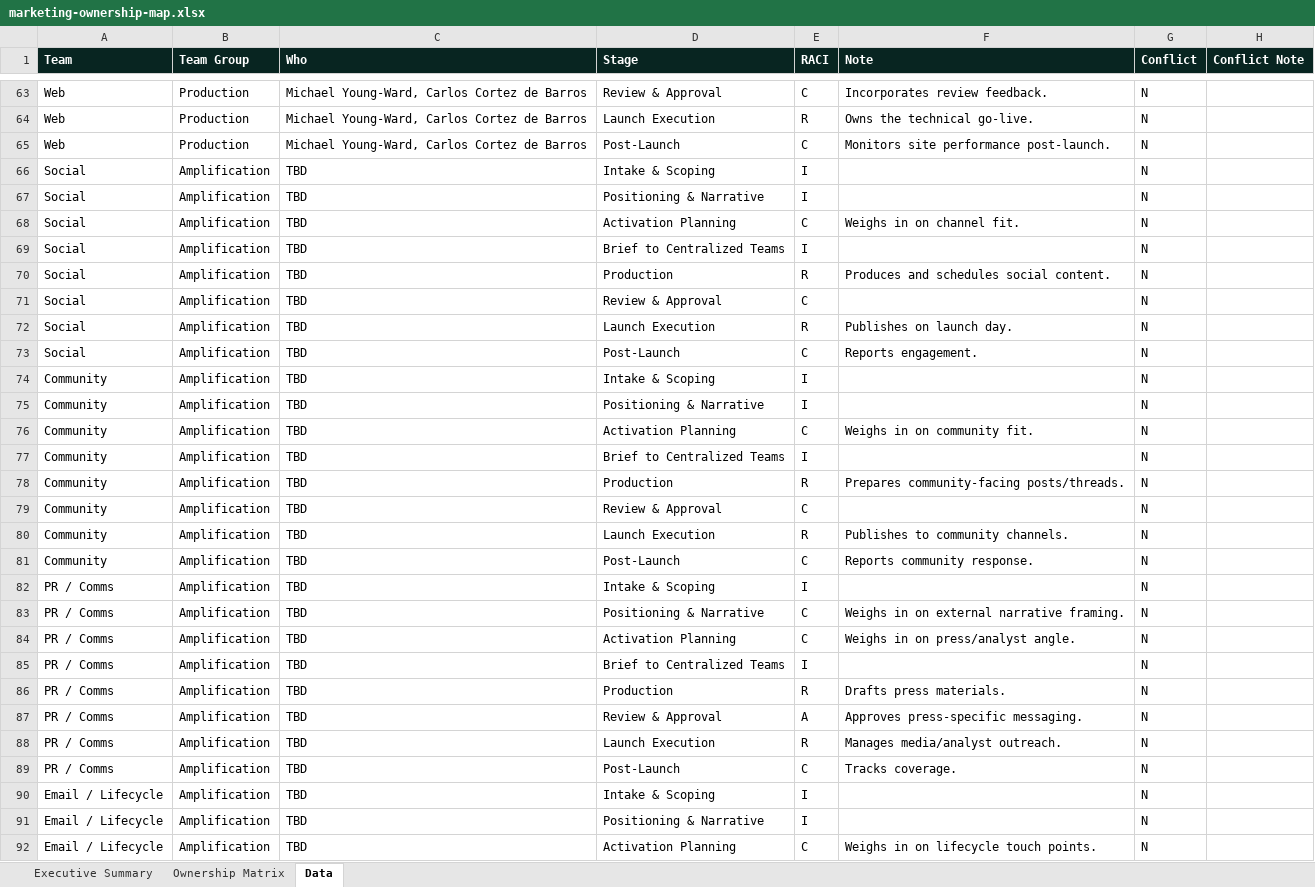
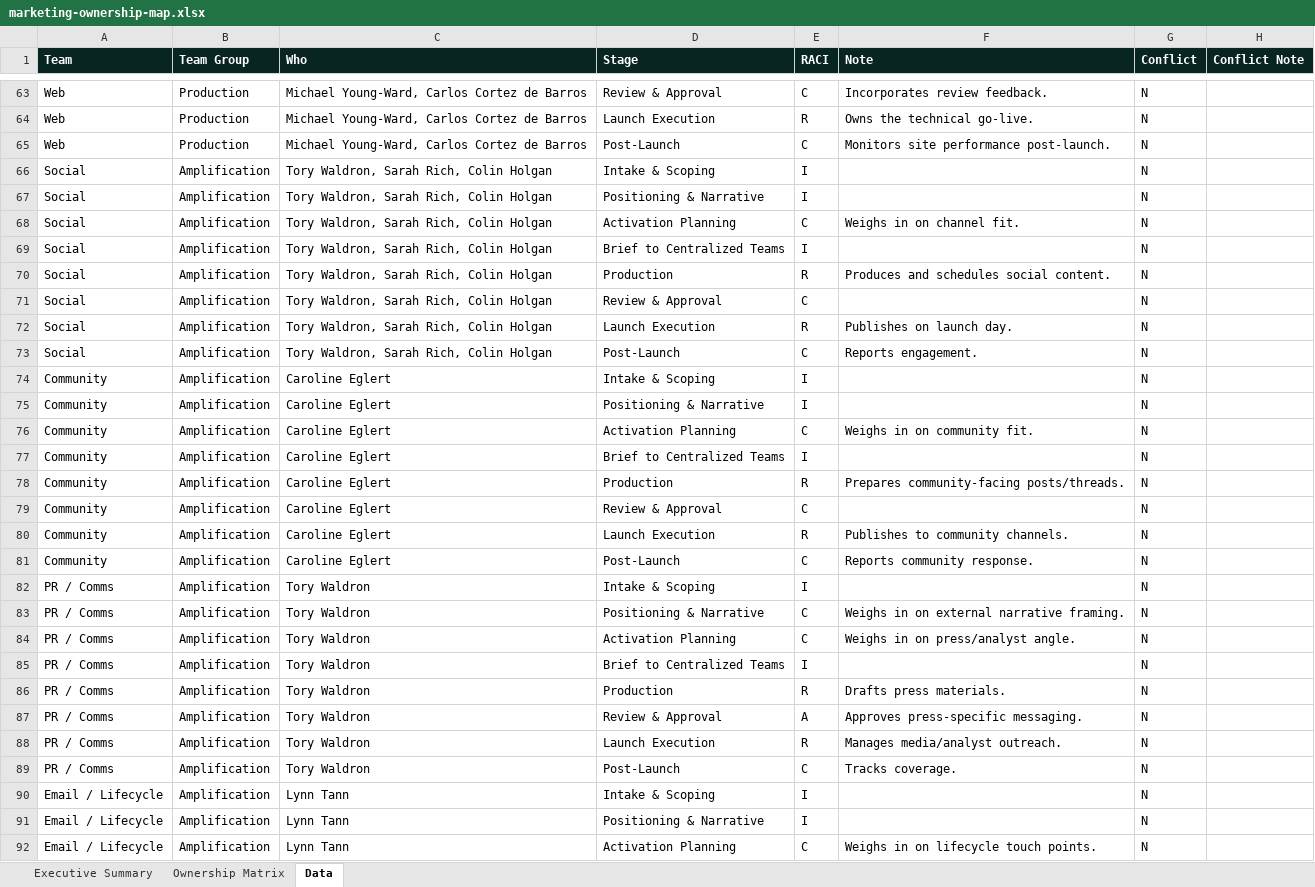
Before and after one commit to lrusinova/qb-marketing-report, an Excel workbook: marketing-ownership-map.xlsx, sheet Data, drawn as a sheet; only a part is shown, gaps mark what is left out; values as stored, in another font and other column widths than the file's, no borders; table styles not drawn; the diff covers the shown part only; the diff names each change by its address in the sheet, - before the commit and + after, or states it on an @@ line.

Commit message:
Sync team owner names from Matrix tab into Data tab (were out of sync)

```diff
--- a/marketing-ownership-map.xlsx (sheet Data)
+++ b/marketing-ownership-map.xlsx (sheet Data)
-C66:C73 (Who): TBD
+C66:C73 (Who): Tory Waldron, Sarah Rich, Colin Holgan
-C74:C81 (Who): TBD
+C74:C81 (Who): Caroline Eglert
-C82:C89 (Who): TBD
+C82:C89 (Who): Tory Waldron
-C90:C92 (Who): TBD
+C90:C92 (Who): Lynn Tann
```
Also changed, not shown: 93 edited cells elsewhere in this sheet, sheet Ownership Matrix, charts or pictures.
